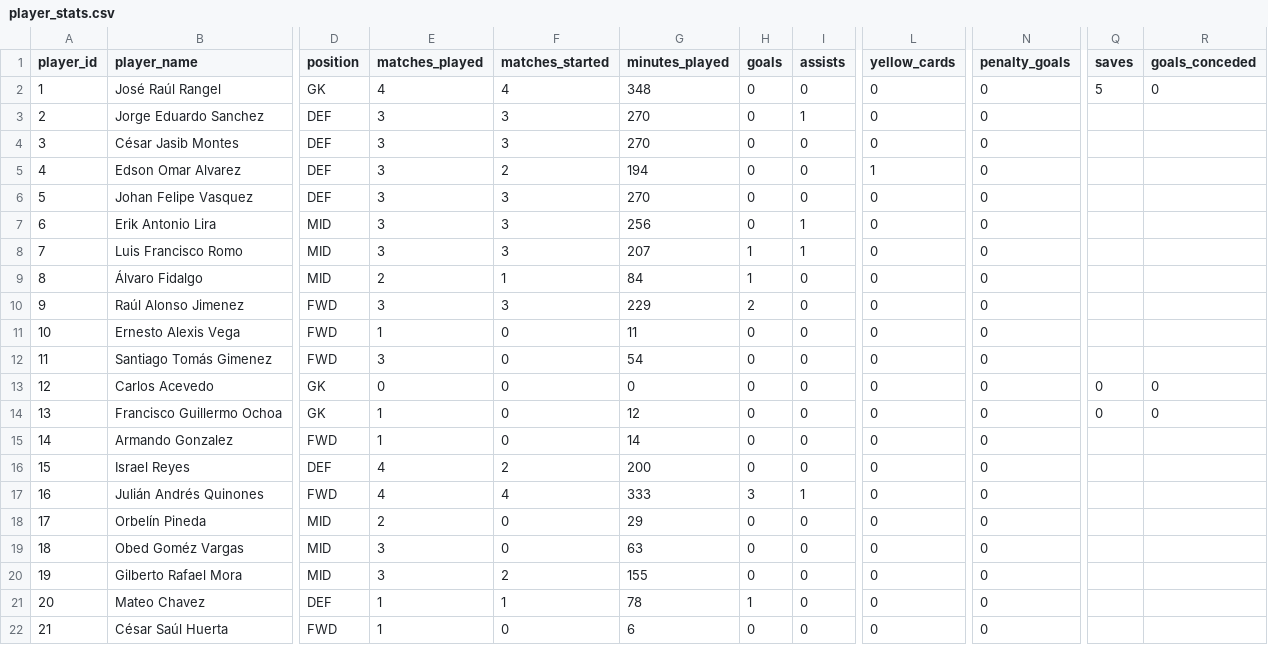
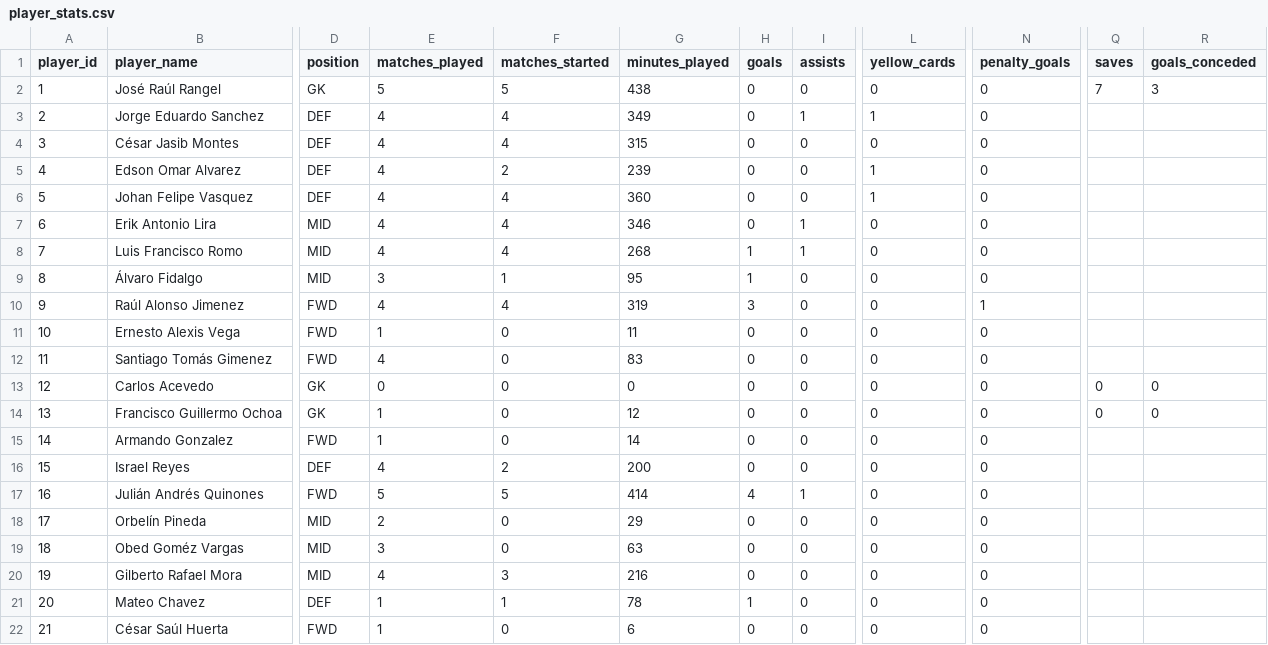
Before and after one commit to Zia-Ur-Rehman10/worldcup-2026-dashboard, a CSV file: raw_data/player_stats.csv, drawn as a sheet; only a part is shown, gaps mark what is left out; the diff covers the shown part only; the diff names each change by its address in the sheet, - before the commit and + after, or states it on an @@ line.

```diff
--- a/raw_data/player_stats.csv
+++ b/raw_data/player_stats.csv
-E2 (matches_played): 4
+E2 (matches_played): 5
-F2 (matches_started): 4
+F2 (matches_started): 5
-G2 (minutes_played): 348
+G2 (minutes_played): 438
-Q2 (saves): 5
+Q2 (saves): 7
-R2 (goals_conceded): 0
+R2 (goals_conceded): 3
-E3:E8 (matches_played): 3
+E3:E8 (matches_played): 4
-F3:F4 (matches_started): 3
+F3:F4 (matches_started): 4
-G3 (minutes_played): 270
+G3 (minutes_played): 349
-L3 (yellow_cards): 0
+L3 (yellow_cards): 1
-G4 (minutes_played): 270
+G4 (minutes_played): 315
-G5 (minutes_played): 194
+G5 (minutes_played): 239
-F6:F8 (matches_started): 3
+F6:F8 (matches_started): 4
-G6 (minutes_played): 270
+G6 (minutes_played): 360
-L6 (yellow_cards): 0
+L6 (yellow_cards): 1
-G7 (minutes_played): 256
+G7 (minutes_played): 346
-G8 (minutes_played): 207
+G8 (minutes_played): 268
-E9 (matches_played): 2
+E9 (matches_played): 3
-G9 (minutes_played): 84
+G9 (minutes_played): 95
-E10 (matches_played): 3
+E10 (matches_played): 4
-F10 (matches_started): 3
+F10 (matches_started): 4
-G10 (minutes_played): 229
+G10 (minutes_played): 319
-H10 (goals): 2
+H10 (goals): 3
-N10 (penalty_goals): 0
+N10 (penalty_goals): 1
-E12 (matches_played): 3
+E12 (matches_played): 4
-G12 (minutes_played): 54
+G12 (minutes_played): 83
-E17 (matches_played): 4
+E17 (matches_played): 5
-F17 (matches_started): 4
+F17 (matches_started): 5
-G17 (minutes_played): 333
+G17 (minutes_played): 414
-H17 (goals): 3
+H17 (goals): 4
-E20 (matches_played): 3
+E20 (matches_played): 4
-F20 (matches_started): 2
+F20 (matches_started): 3
-G20 (minutes_played): 155
+G20 (minutes_played): 216
```
Also changed, not shown: 157 edited cells elsewhere in this file, raw_data/match_events.csv, raw_data/match_lineups.csv, 3 other files.
